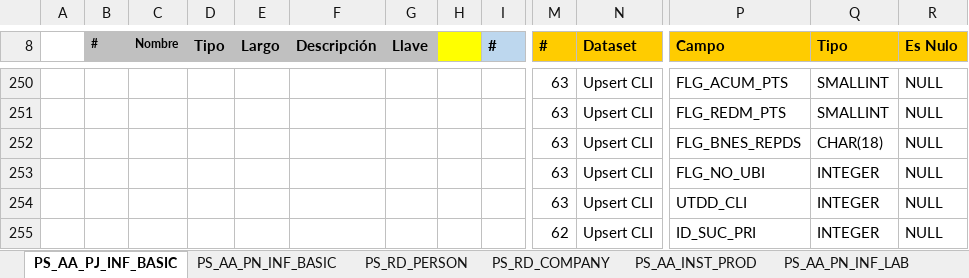
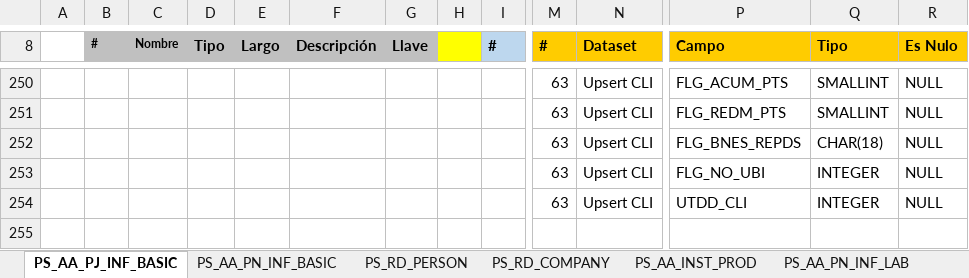
Before and after one commit to dliraFIT/dise-o-popular-dwh, an Excel workbook: CRM/Mapeos_INV_CRM_V2.xlsx, sheet PS_AA_PJ_INF_BASIC, drawn as a sheet; only a part is shown, gaps mark what is left out; values as stored, in another font and other column widths than the file's, no borders; rows hold the shown columns only; the diff names each change by its address in the sheet, - before the commit and + after, or states it on an @@ line.

```diff
--- a/CRM/Mapeos_INV_CRM_V2.xlsx (sheet PS_AA_PJ_INF_BASIC)
+++ b/CRM/Mapeos_INV_CRM_V2.xlsx (sheet PS_AA_PJ_INF_BASIC)
-row 255:  |  |  |  |  |  |  |  |  | 62 | Upsert CLI | ID_SUC_PRI | INTEGER | NULL
```
Also changed, not shown: Cnl/Mapeos_INV_CNL_V1.xlsx, Compra Cartera/Mapeos_INV_CompraCartera_V1.xlsx.
